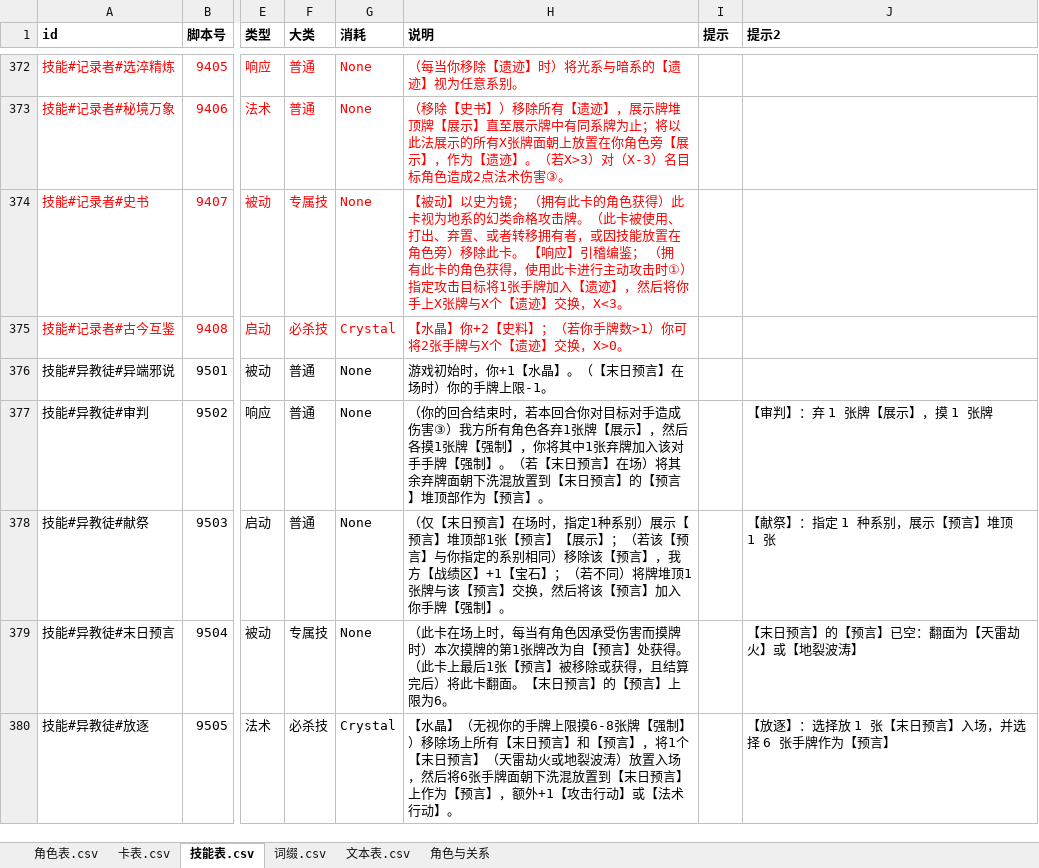
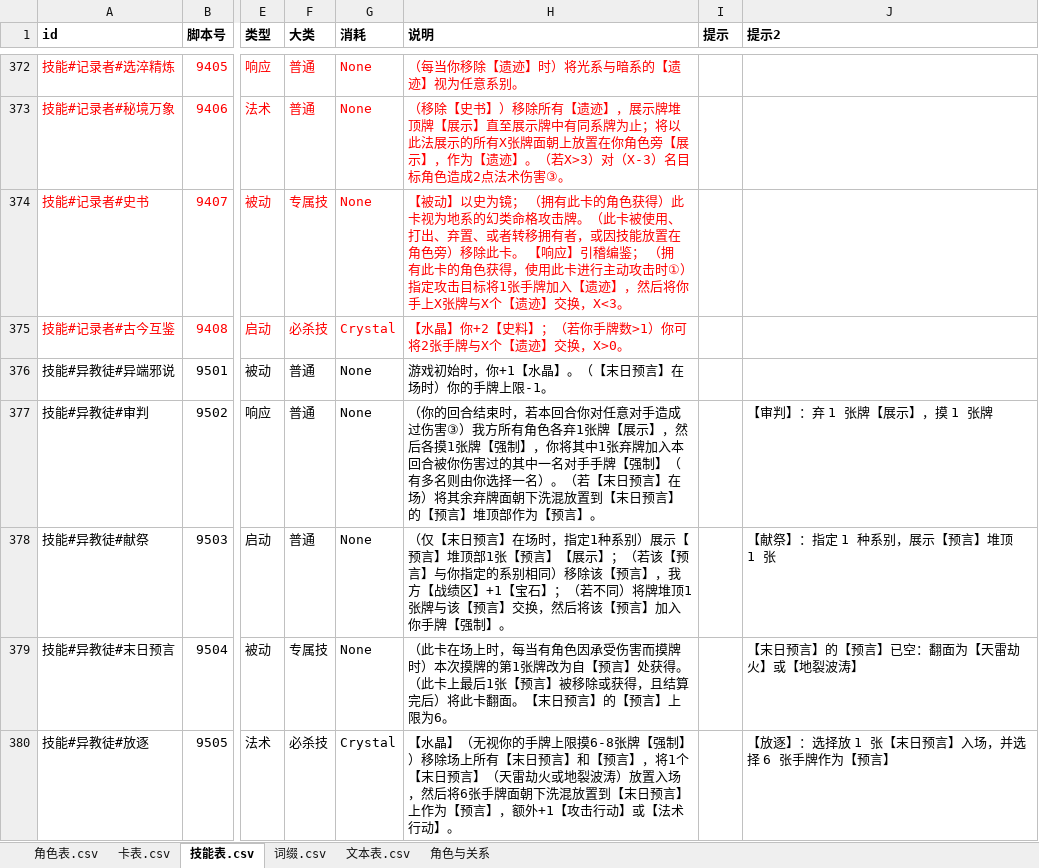
Before and after one commit to johnnash2017/xianyu_xingbei, an Excel workbook: Table/Design/设计表.xlsx, sheet 技能表.csv, drawn as a sheet; only a part is shown, gaps mark what is left out; values as stored, in another font and other column widths than the file's, no borders; the diff names each change by its address in the sheet, - before the commit and + after, or states it on an @@ line.

```diff
--- a/Table/Design/设计表.xlsx (sheet 技能表.csv)
+++ b/Table/Design/设计表.xlsx (sheet 技能表.csv)
-H377 (说明): …回合你对目标对手造成伤害③）我方所有角色各弃1张牌【展示】，然后各摸1张牌【强制】，你将其中1张弃牌加入该对手手牌【强制】。（若【…
+H377 (说明): …回合你对任意对手造成过伤害③）我方所有角色各弃1张牌【展示】，然后各摸1张牌【强制】，你将其中1张弃牌加入本回合被你伤害过的其中一名对手手牌【强制】（有多名则由你选择一名）。（若【…
```
Also changed, not shown: 5 other files.
